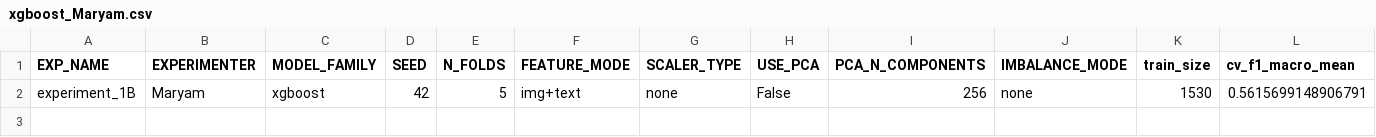
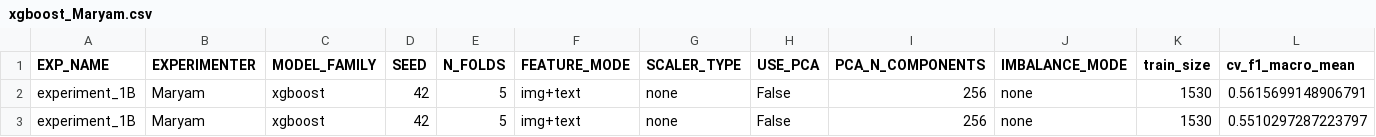
Before and after one commit to z-aqib/ml-competition, a CSV file: logs/xgboost_Maryam.csv, drawn as a sheet; only a part is shown; rows hold the shown columns only; the diff names each change by its address in the sheet, - before the commit and + after, or states it on an @@ line.

```diff
--- a/logs/xgboost_Maryam.csv
+++ b/logs/xgboost_Maryam.csv
+row 3: experiment_1B | Maryam | xgboost | 42 | 5 | img+text | none | False | 256 | none | 1530 | 0.5510297287223797
```
Also changed, not shown: logs/experiments_log_Maryam.csv, submissions/submission.csv, 1 other file.
